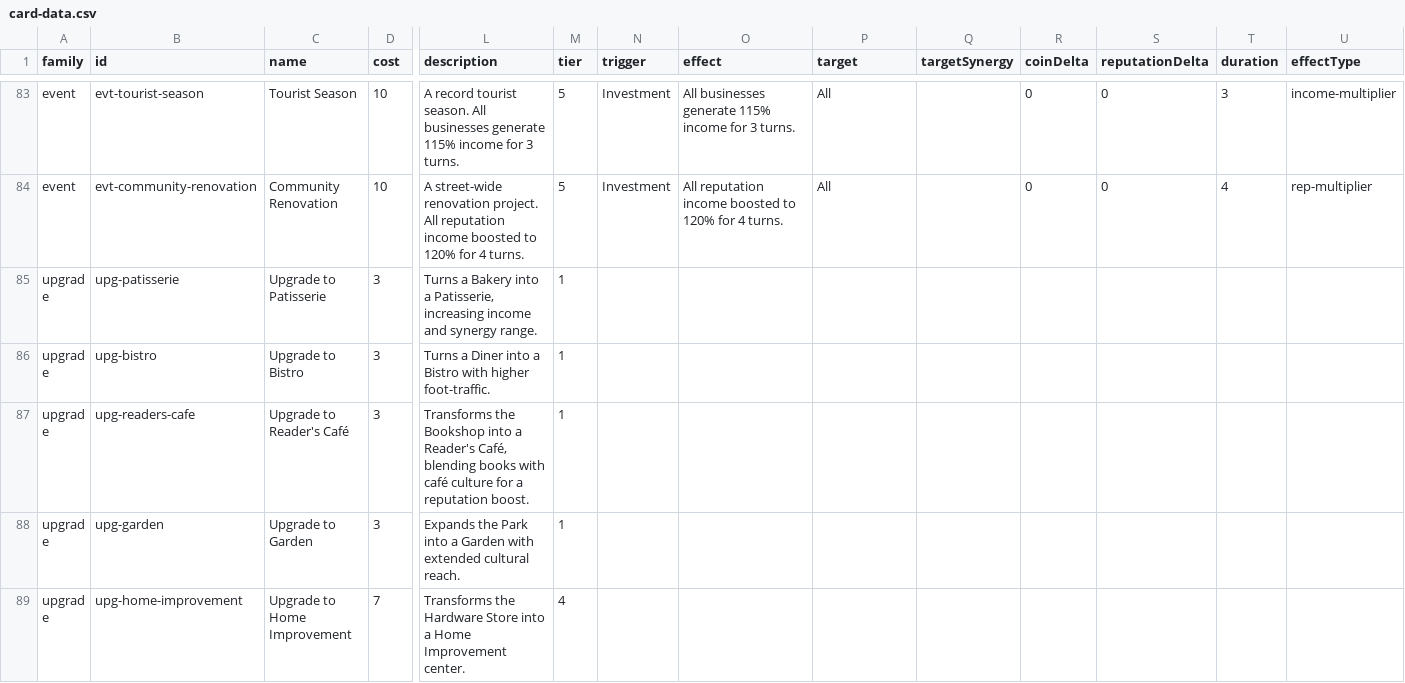
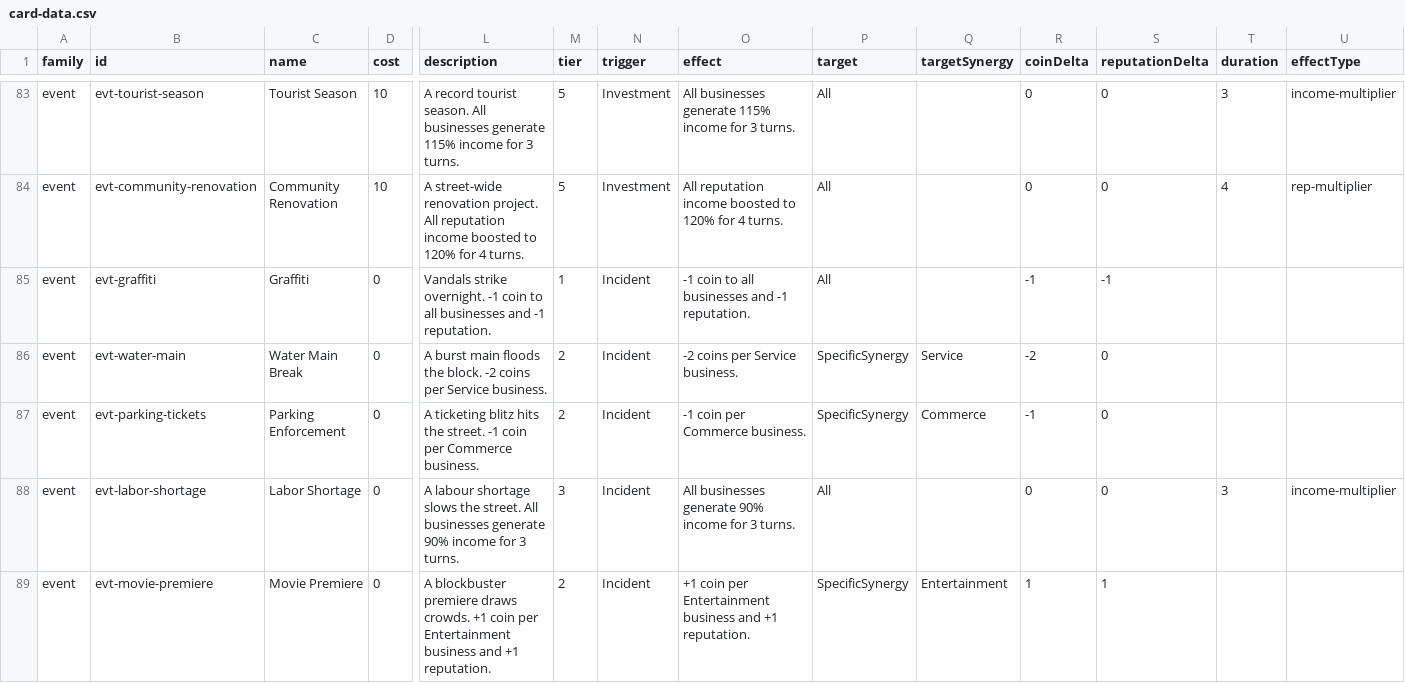
Before and after one commit to TheWizardsCode/Tableau-Card-Engine, a CSV file: example-games/main-street/card-data.csv, drawn as a sheet; only a part is shown, gaps mark what is left out; the shorter side is filled out with more unchanged rows; rows hold the shown columns only; the diff covers the shown part only; the diff names each change by its address in the sheet, - before the commit and + after, or states it on an @@ line.

```diff
--- a/example-games/main-street/card-data.csv
+++ b/example-games/main-street/card-data.csv
+row 85: event | evt-graffiti | Graffiti | 0 | Vandals strike overnight. -1 coin to all businesses and -1 reputation. | 1 | Incident | -1 coin to all businesses and -1 reputation. | All |  | -1 | -1
+row 86: event | evt-water-main | Water Main Break | 0 | A burst main floods the block. -2 coins per Service business. | 2 | Incident | -2 coins per Service business. | SpecificSynergy | Service | -2 | 0
+row 87: event | evt-parking-tickets | Parking Enforcement | 0 | A ticketing blitz hits the street. -1 coin per Commerce business. | 2 | Incident | -1 coin per Commerce business. | SpecificSynergy | Commerce | -1 | 0
+row 88: event | evt-labor-shortage | Labor Shortage | 0 | A labour shortage slows the street. All businesses generate 90% income for 3 turns. | 3 | Incident | All businesses generate 90% income for 3 turns. | All |  | 0 | 0 | 3 | income-multiplier
+row 89: event | evt-movie-premiere | Movie Premiere | 0 | A blockbuster premiere draws crowds. +1 coin per Entertainment business and +1 reputation. | 2 | Incident | +1 coin per Entertainment business and +1 reputation. | SpecificSynergy | Entertainment | 1 | 1
```
Also changed, not shown: 5 added rows elsewhere in this file, 31 other files.
